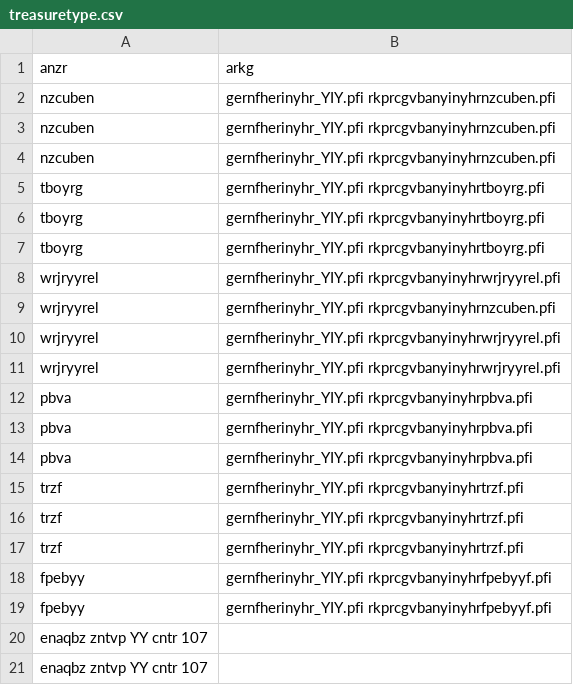
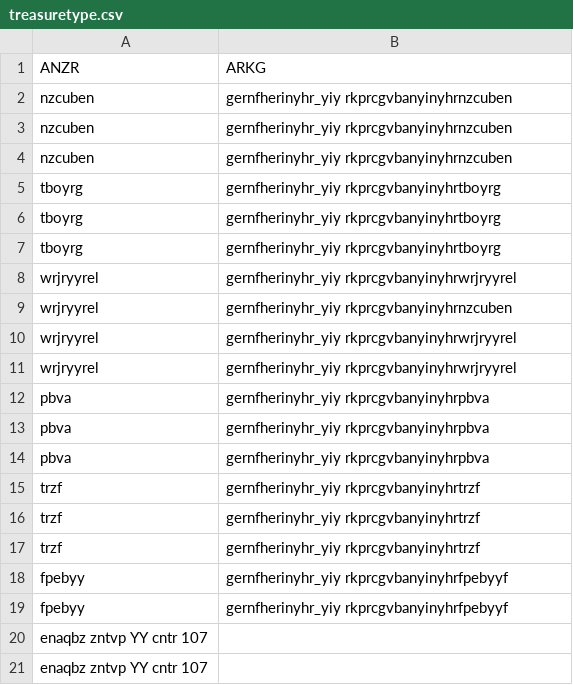
Before and after one commit to voidcase/barrowmaze_restocker, a CSV file: tables/rot13/treasuretype.csv, drawn as a sheet.

```diff
--- a/tables/rot13/treasuretype.csv
+++ b/tables/rot13/treasuretype.csv
@@ -1,20 +1,20 @@
-anzr;arkg
-nzcuben;gernfherinyhr_YIY.pfi rkprcgvbanyinyhrnzcuben.pfi
-nzcuben;gernfherinyhr_YIY.pfi rkprcgvbanyinyhrnzcuben.pfi
-nzcuben;gernfherinyhr_YIY.pfi rkprcgvbanyinyhrnzcuben.pfi
-tboyrg;gernfherinyhr_YIY.pfi rkprcgvbanyinyhrtboyrg.pfi
-tboyrg;gernfherinyhr_YIY.pfi rkprcgvbanyinyhrtboyrg.pfi
-tboyrg;gernfherinyhr_YIY.pfi rkprcgvbanyinyhrtboyrg.pfi
-wrjryyrel;gernfherinyhr_YIY.pfi rkprcgvbanyinyhrwrjryyrel.pfi
-wrjryyrel;gernfherinyhr_YIY.pfi rkprcgvbanyinyhrnzcuben.pfi
-wrjryyrel;gernfherinyhr_YIY.pfi rkprcgvbanyinyhrwrjryyrel.pfi
-wrjryyrel;gernfherinyhr_YIY.pfi rkprcgvbanyinyhrwrjryyrel.pfi
-pbva;gernfherinyhr_YIY.pfi rkprcgvbanyinyhrpbva.pfi
-pbva;gernfherinyhr_YIY.pfi rkprcgvbanyinyhrpbva.pfi
-pbva;gernfherinyhr_YIY.pfi rkprcgvbanyinyhrpbva.pfi
-trzf;gernfherinyhr_YIY.pfi rkprcgvbanyinyhrtrzf.pfi
-trzf;gernfherinyhr_YIY.pfi rkprcgvbanyinyhrtrzf.pfi
-trzf;gernfherinyhr_YIY.pfi rkprcgvbanyinyhrtrzf.pfi
-fpebyy;gernfherinyhr_YIY.pfi rkprcgvbanyinyhrfpebyyf.pfi
-fpebyy;gernfherinyhr_YIY.pfi rkprcgvbanyinyhrfpebyyf.pfi
+ANZR;ARKG
+nzcuben;gernfherinyhr_yiy rkprcgvbanyinyhrnzcuben
+nzcuben;gernfherinyhr_yiy rkprcgvbanyinyhrnzcuben
+nzcuben;gernfherinyhr_yiy rkprcgvbanyinyhrnzcuben
+tboyrg;gernfherinyhr_yiy rkprcgvbanyinyhrtboyrg
+tboyrg;gernfherinyhr_yiy rkprcgvbanyinyhrtboyrg
+tboyrg;gernfherinyhr_yiy rkprcgvbanyinyhrtboyrg
+wrjryyrel;gernfherinyhr_yiy rkprcgvbanyinyhrwrjryyrel
+wrjryyrel;gernfherinyhr_yiy rkprcgvbanyinyhrnzcuben
+wrjryyrel;gernfherinyhr_yiy rkprcgvbanyinyhrwrjryyrel
+wrjryyrel;gernfherinyhr_yiy rkprcgvbanyinyhrwrjryyrel
+pbva;gernfherinyhr_yiy rkprcgvbanyinyhrpbva
+pbva;gernfherinyhr_yiy rkprcgvbanyinyhrpbva
+pbva;gernfherinyhr_yiy rkprcgvbanyinyhrpbva
+trzf;gernfherinyhr_yiy rkprcgvbanyinyhrtrzf
+trzf;gernfherinyhr_yiy rkprcgvbanyinyhrtrzf
+trzf;gernfherinyhr_yiy rkprcgvbanyinyhrtrzf
+fpebyy;gernfherinyhr_yiy rkprcgvbanyinyhrfpebyyf
+fpebyy;gernfherinyhr_yiy rkprcgvbanyinyhrfpebyyf
 enaqbz zntvp YY cntr 107;
```
Also changed, not shown: tables/rot13/exepvaluespec_coin.csv, tables/rot13/exepvaluespec_gems.csv, 16 other files.
